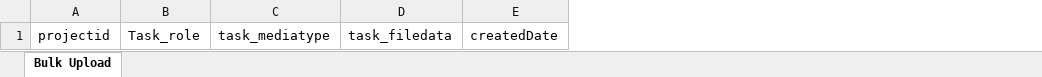
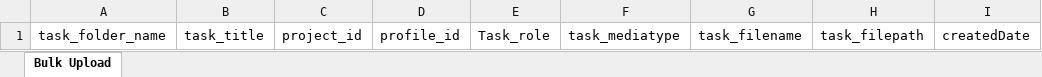
Before and after one commit to gokul-enfuse/tagging-accelerator-v2, an Excel workbook: Client/public/Template/bulkuploadtemplate.xlsx, sheet Bulk Upload, drawn as a sheet; only a part is shown; values as stored, in another font and other column widths than the file's, no borders; removed rows and columns are numbered as before the commit, all else as after; the diff names each change by its address in the sheet, - before the commit and + after, or states it on an @@ line.

```diff
--- a/Client/public/Template/bulkuploadtemplate.xlsx (sheet Bulk Upload)
+++ b/Client/public/Template/bulkuploadtemplate.xlsx (sheet Bulk Upload)
-column A, row 1: projectid
+column A, row 1: task_folder_name
+column B, row 1: task_title
+column C, row 1: project_id
+column D, row 1: profile_id
-column D, row 1: task_filedata
+column G, row 1: task_filename
+column H, row 1: task_filepath
```
Also changed, not shown: Client/bulkuploadtemplate.xlsx, 35 other files.
